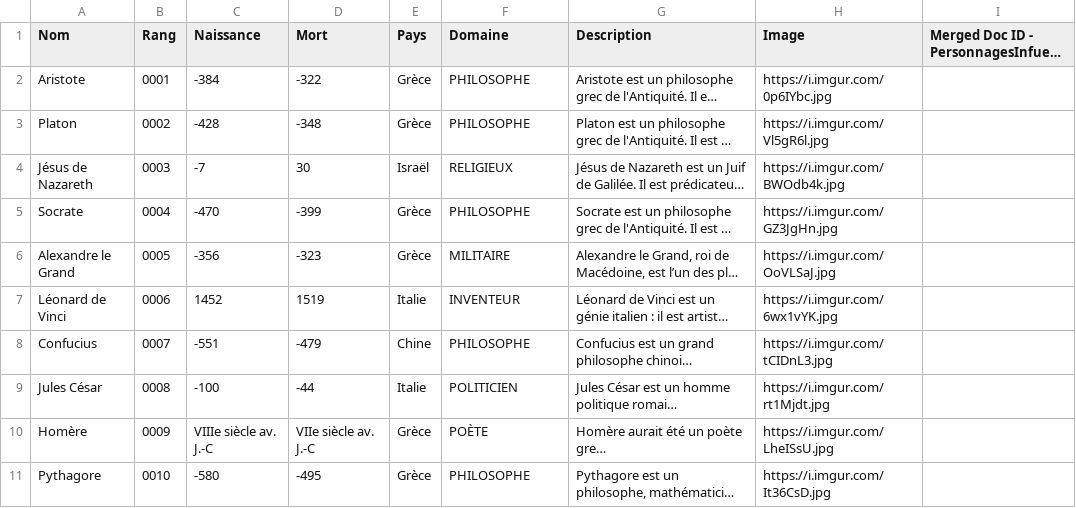
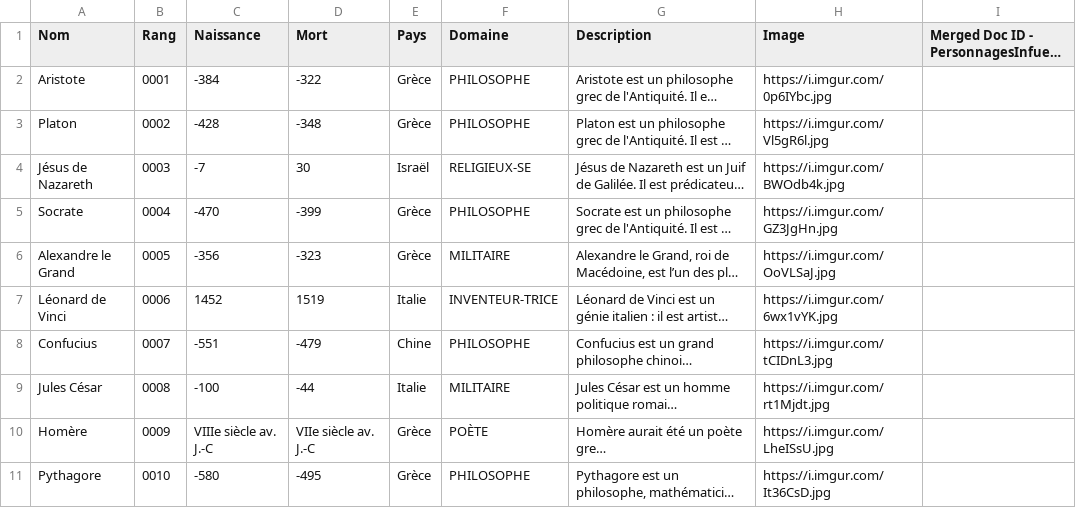
Before and after one commit to ylked/historiska, a CSV file: data/personnages.csv, drawn as a sheet; only a part is shown; long unchanged cells end in …; the diff covers the shown part only; the diff names each change by its address in the sheet, - before the commit and + after, or states it on an @@ line.

Commit message:
update categories

```diff
--- a/data/personnages.csv
+++ b/data/personnages.csv
-F4 (Domaine): RELIGIEUX
+F4 (Domaine): RELIGIEUX-SE
-F7 (Domaine): INVENTEUR
+F7 (Domaine): INVENTEUR-TRICE
-F9 (Domaine): POLITICIEN
+F9 (Domaine): MILITAIRE
```
Also changed, not shown: 18 edited cells elsewhere in this file.
